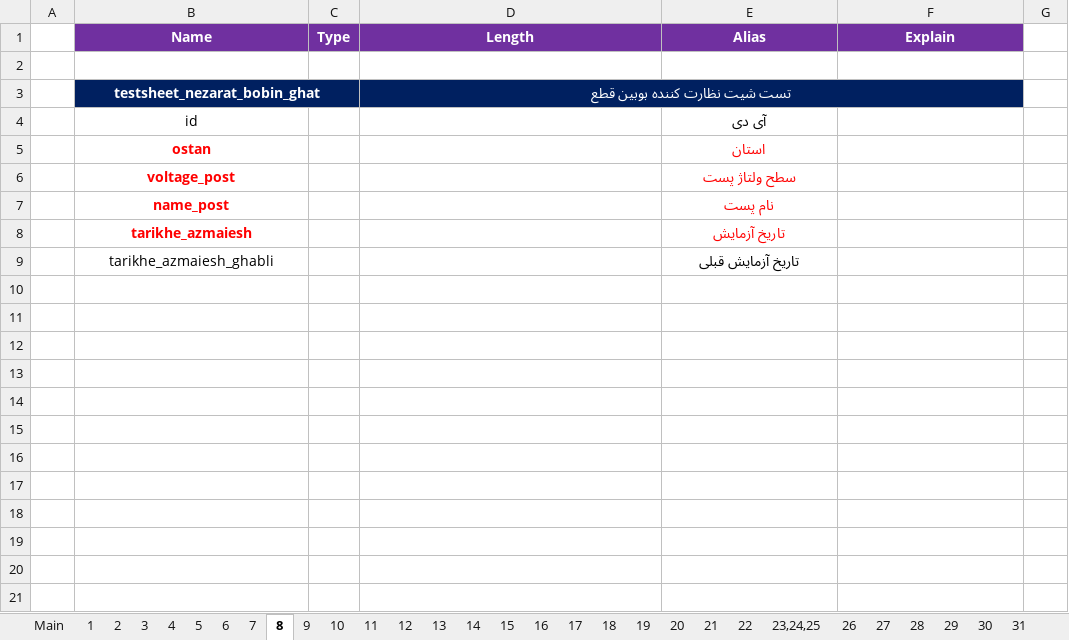
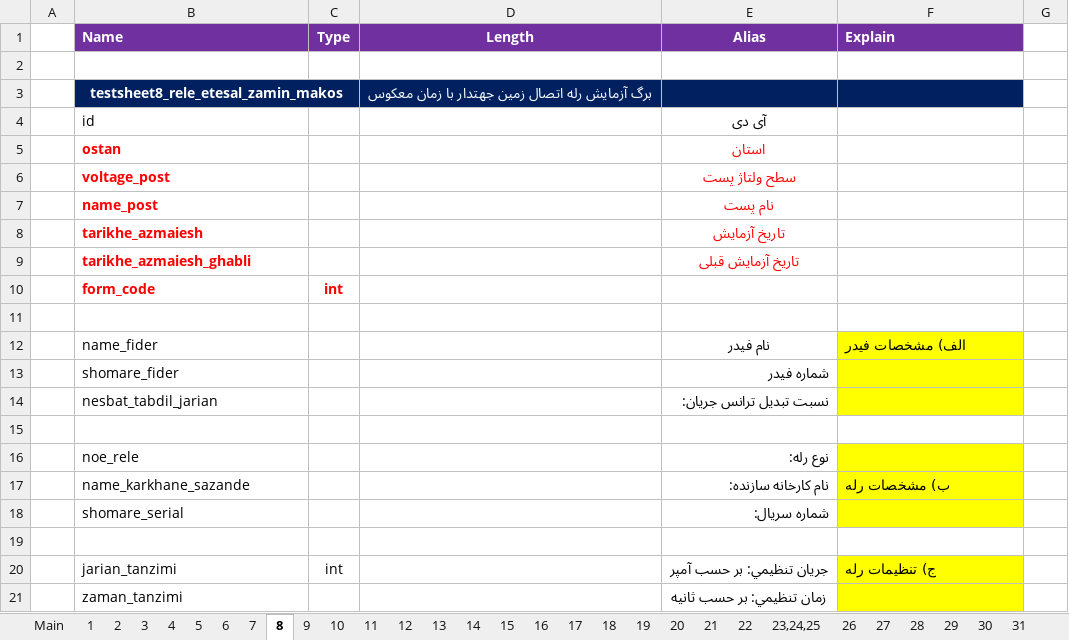
Before and after one commit to ehsan2029/aslibargh, an Excel workbook: filhaye mord neyaz/Test Sheets.xlsx, sheet 8, drawn as a sheet; only a part is shown; values as stored, in another font and other column widths than the file's, no borders; charts and pictures not drawn; removed rows and columns are numbered as before the commit, all else as after; the diff covers the shown part only; the diff names each change by its address in the sheet, - before the commit and + after, or states it on an @@ line.

Commit message:
اتمام تست شیت 8 فقط اکسل
اتمام تست شیت 8 فقط اکسل

```diff
--- a/filhaye mord neyaz/Test Sheets.xlsx (sheet 8)
+++ b/filhaye mord neyaz/Test Sheets.xlsx (sheet 8)
-B1 alignment: center
+B1 alignment: left
-F1 alignment: center
+F1 alignment: left
-row 3:  | testsheet_nezarat_bobin_ghat |  | تست شیت نظارت كننده بوبين قطع
+row 3:  | testsheet8_rele_etesal_zamin_makos |  | برگ آزمايش رله اتصال زمين جهتدار با زمان معكوس
-B4:B9 alignment: center
+B4:B9 alignment: left
@@ B9 bold: off → on, text colour: black → #FF0000 @@
@@ E9 bold: off → on, text colour: black → #FF0000 @@
+row 10:  | form_code | int
+row 11: (empty)
+row 12:  | name_fider |  |  | نام فیدر | الف) مشخصات فيدر
+row 13:  | shomare_fider |  |  | شماره فیدر
+row 14:  | nesbat_tabdil_jarian |  |  | نسبت تبديل ترانس جريان:
+row 15: (empty)
+row 16:  | noe_rele |  |  | نوع رله:
+row 17:  | name_karkhane_sazande |  |  | نام كارخانه سازنده: | ب) مشخصات رله
+row 18:  | shomare_serial |  |  | شماره سريال:
+row 19: (empty)
+row 20:  | jarian_tanzimi | int |  | جريان تنظيمي: بر حسب آمپر | ج) تنظيمات رله
+row 21:  | zaman_tanzimi |  |  | زمان تنظيمي: بر حسب ثانیه
```
Also changed, not shown: 33 added rows elsewhere in this sheet, sheet 7, charts or pictures.
